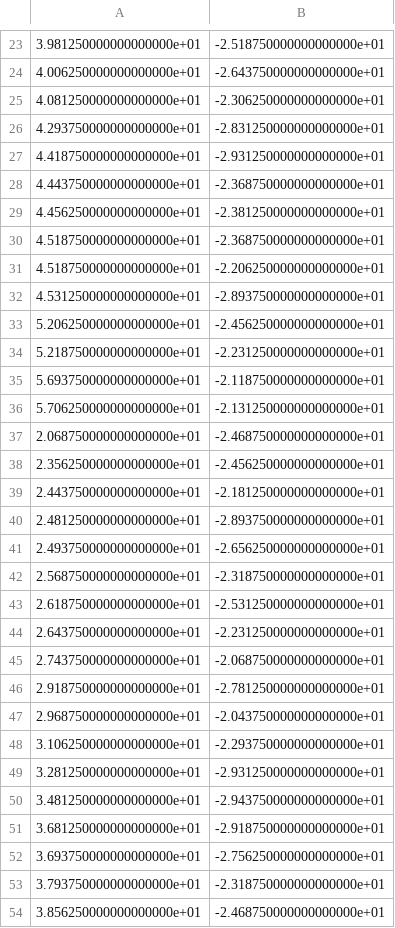
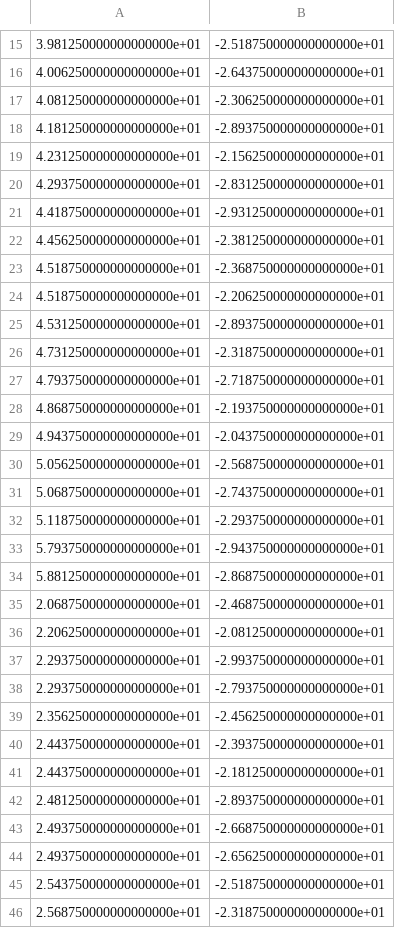
Before and after one commit to j-bowhay/mdm-phase-a, a CSV file: normal-01052014.csv, drawn as a sheet; only a part is shown, gaps mark what is left out; the shorter side is filled out with more unchanged rows; removed rows and columns are numbered as before the commit, all else as after; the diff covers the shown part only; the diff names each change by its address in the sheet, - before the commit and + after, or states it on an @@ line.

```diff
--- a/normal-01052014.csv
+++ b/normal-01052014.csv
+row 18: 4.181250000000000000e+01 | -2.893750000000000000e+01
+row 19: 4.231250000000000000e+01 | -2.156250000000000000e+01
-row 28: 4.443750000000000000e+01 | -2.368750000000000000e+01
-row 33: 5.206250000000000000e+01 | -2.456250000000000000e+01
-row 34: 5.218750000000000000e+01 | -2.231250000000000000e+01
-row 35: 5.693750000000000000e+01 | -2.118750000000000000e+01
-row 36: 5.706250000000000000e+01 | -2.131250000000000000e+01
+row 26: 4.731250000000000000e+01 | -2.318750000000000000e+01
+row 27: 4.793750000000000000e+01 | -2.718750000000000000e+01
+row 28: 4.868750000000000000e+01 | -2.193750000000000000e+01
+row 29: 4.943750000000000000e+01 | -2.043750000000000000e+01
+row 30: 5.056250000000000000e+01 | -2.568750000000000000e+01
+row 31: 5.068750000000000000e+01 | -2.743750000000000000e+01
+row 32: 5.118750000000000000e+01 | -2.293750000000000000e+01
+row 33: 5.793750000000000000e+01 | -2.943750000000000000e+01
+row 34: 5.881250000000000000e+01 | -2.868750000000000000e+01
+row 36: 2.206250000000000000e+01 | -2.081250000000000000e+01
+row 37: 2.293750000000000000e+01 | -2.993750000000000000e+01
+row 38: 2.293750000000000000e+01 | -2.793750000000000000e+01
+row 40: 2.443750000000000000e+01 | -2.393750000000000000e+01
+row 43: 2.493750000000000000e+01 | -2.668750000000000000e+01
+row 45: 2.543750000000000000e+01 | -2.518750000000000000e+01
```
Also changed, not shown: 24 added rows and 11 removed rows elsewhere in this file, 19 other files.
